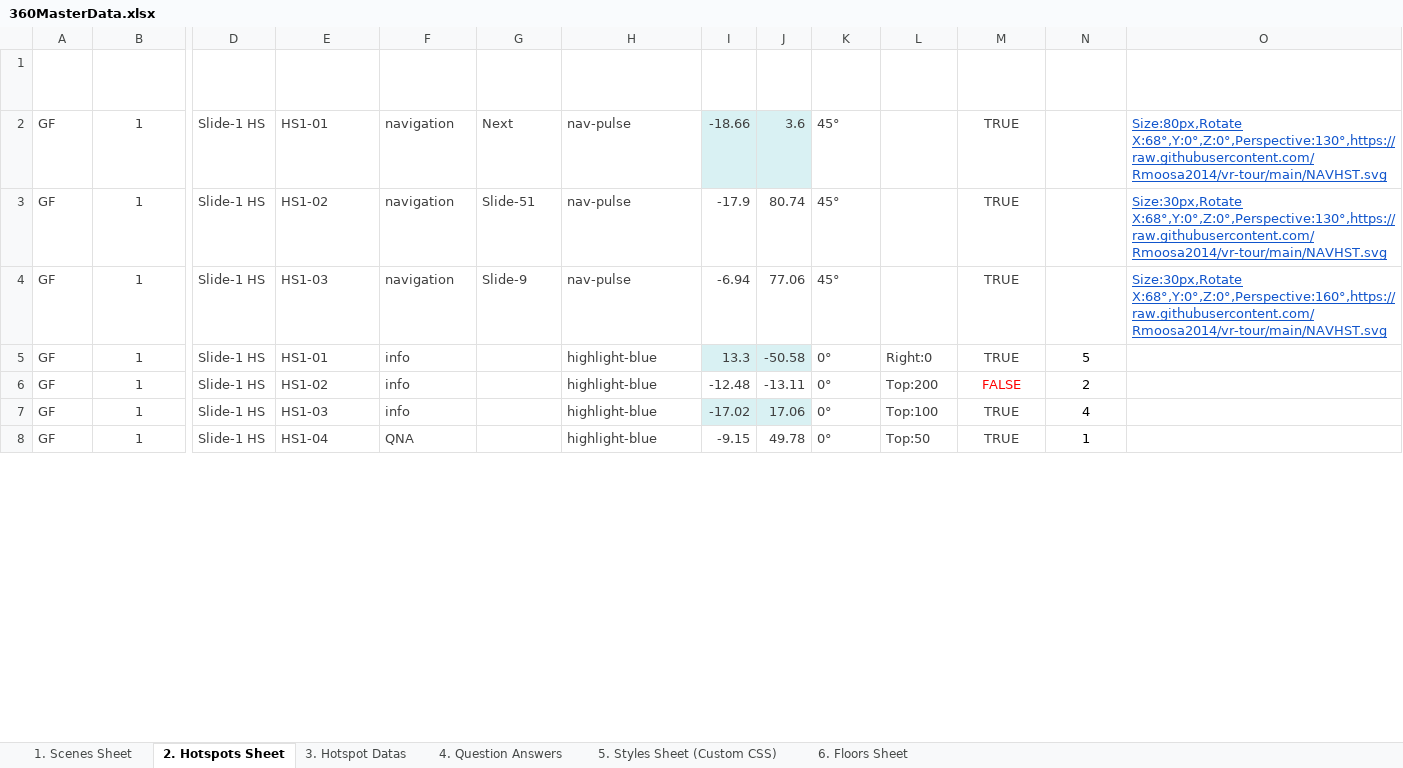
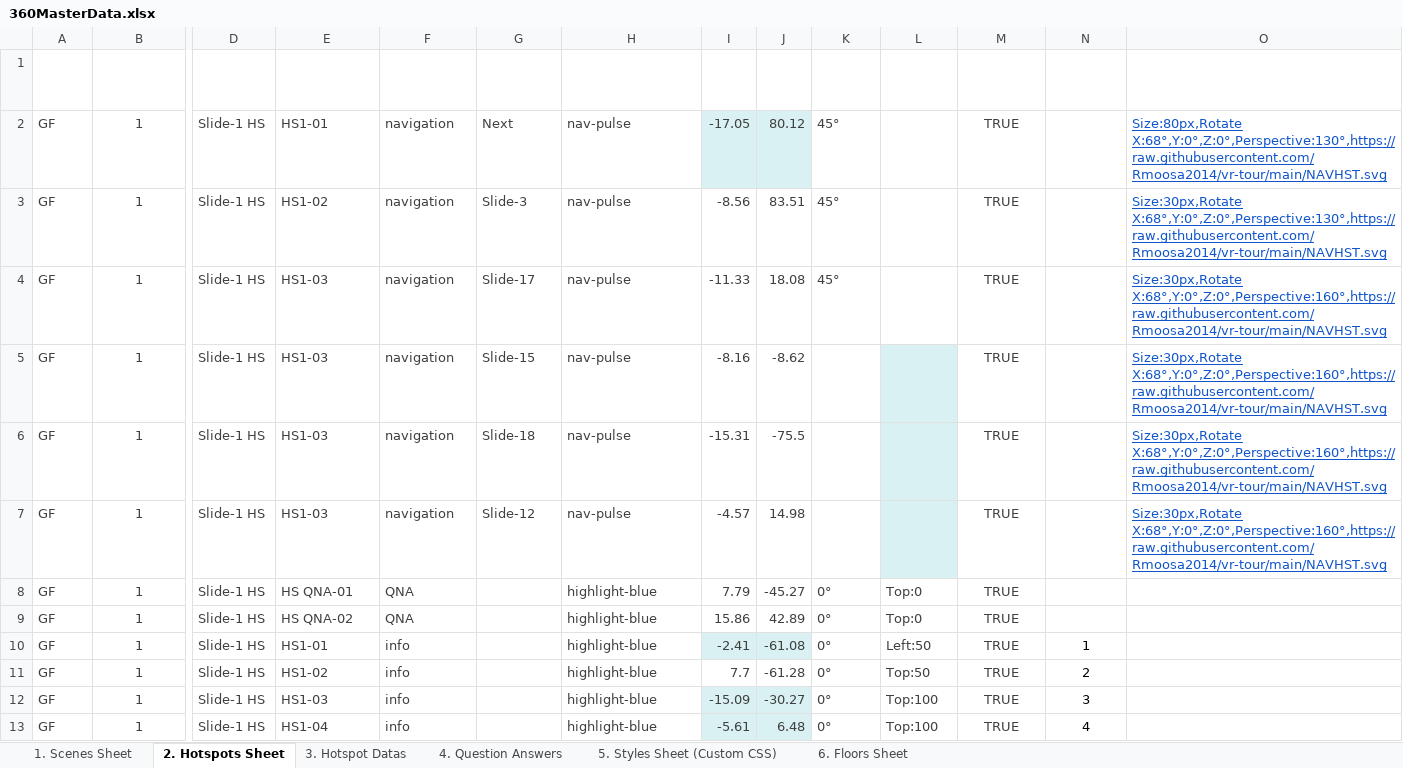
Before and after one commit to Rmoosa2014/vr-tour, an Excel workbook: 360MasterData.xlsx, sheet 2. Hotspots Sheet, drawn as a sheet; only a part is shown, gaps mark what is left out; values as stored, in another font and other column widths than the file's, no borders; table styles not drawn; addresses are those after the commit; rows hold the shown columns only; the diff covers the shown part only; the diff names each change by its address in the sheet, - before the commit and + after, or states it on an @@ line.

Commit message:
Add files via upload

```diff
--- a/360MasterData.xlsx (sheet 2. Hotspots Sheet)
+++ b/360MasterData.xlsx (sheet 2. Hotspots Sheet)
-I2 (Pitch): -18.66
+I2 (Pitch): -17.05
-J2 (Yaw): 3.6
+J2 (Yaw): 80.12
-G3 (Hotspot Navigation): Slide-51
+G3 (Hotspot Navigation): Slide-3
-I3 (Pitch): -17.9
+I3 (Pitch): -8.56
-J3 (Yaw): 80.74
+J3 (Yaw): 83.51
-G4 (Hotspot Navigation): Slide-9
+G4 (Hotspot Navigation): Slide-17
-I4 (Pitch): -6.94
+I4 (Pitch): -11.33
-J4 (Yaw): 77.06
+J4 (Yaw): 18.08
+row 5: GF | 1 | Slide-1 HS | HS1-03 | navigation | Slide-15 | nav-pulse | -8.16 | -8.62 |  |  | TRUE |  | Size:30px,Rotate X:68°,Y:0°,Z:0°,Perspective:160°,https://raw.githubusercontent.com/Rmoosa2014/vr-tour/main/NAVHST.svg
+row 6: GF | 1 | Slide-1 HS | HS1-03 | navigation | Slide-18 | nav-pulse | -15.31 | -75.5 |  |  | TRUE |  | Size:30px,Rotate X:68°,Y:0°,Z:0°,Perspective:160°,https://raw.githubusercontent.com/Rmoosa2014/vr-tour/main/NAVHST.svg
+row 7: GF | 1 | Slide-1 HS | HS1-03 | navigation | Slide-12 | nav-pulse | -4.57 | 14.98 |  |  | TRUE |  | Size:30px,Rotate X:68°,Y:0°,Z:0°,Perspective:160°,https://raw.githubusercontent.com/Rmoosa2014/vr-tour/main/NAVHST.svg
+row 8: GF | 1 | Slide-1 HS | HS QNA-01 | QNA |  | highlight-blue | 7.79 | -45.27 | 0° | Top:0 | TRUE
+row 9: GF | 1 | Slide-1 HS | HS QNA-02 | QNA |  | highlight-blue | 15.86 | 42.89 | 0° | Top:0 | TRUE
-I10 (Pitch): 13.3
+I10 (Pitch): -2.41
-J10 (Yaw): -50.58
+J10 (Yaw): -61.08
-L10 (Hotspot Line Data): Right:0
+L10 (Hotspot Line Data): Left:50
-N10 (Delay Hotspot Tour): 5
+N10 (Delay Hotspot Tour): 1
-I11 (Pitch): -12.48
+I11 (Pitch): 7.7
-J11 (Yaw): -13.11
+J11 (Yaw): -61.28
-L11 (Hotspot Line Data): Top:200
+L11 (Hotspot Line Data): Top:50
-M11 (Hotspot Hover Active): FALSE
+M11 (Hotspot Hover Active): TRUE
-M11 text colour: #FF0000
+M11 text colour: #404040
-I12 (Pitch): -17.02
+I12 (Pitch): -15.09
-J12 (Yaw): 17.06
+J12 (Yaw): -30.27
-N12 (Delay Hotspot Tour): 4
+N12 (Delay Hotspot Tour): 3
-F13 (Hotspot type): QNA
+F13 (Hotspot type): info
-I13 (Pitch): -9.15
+I13 (Pitch): -5.61
-I13:J13 fill: none
+I13:J13 fill: #D9F1F3
-J13 (Yaw): 49.78
+J13 (Yaw): 6.48
-L13 (Hotspot Line Data): Top:50
+L13 (Hotspot Line Data): Top:100
-N13 (Delay Hotspot Tour): 1
+N13 (Delay Hotspot Tour): 4
```
Also changed, not shown: 5 added rows and 4 edited cells elsewhere in this sheet, sheet 1. Scenes Sheet, sheet 4. Question Answers.
